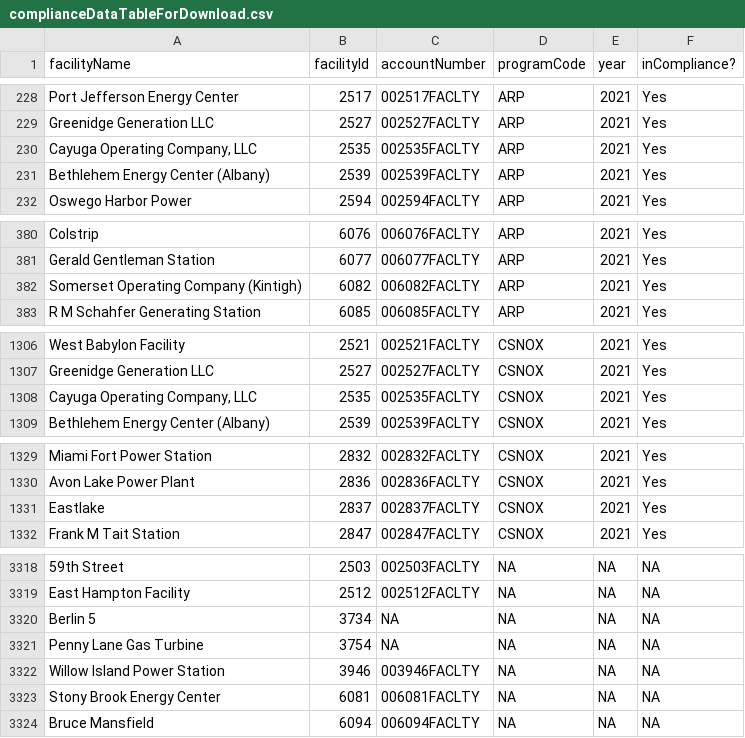
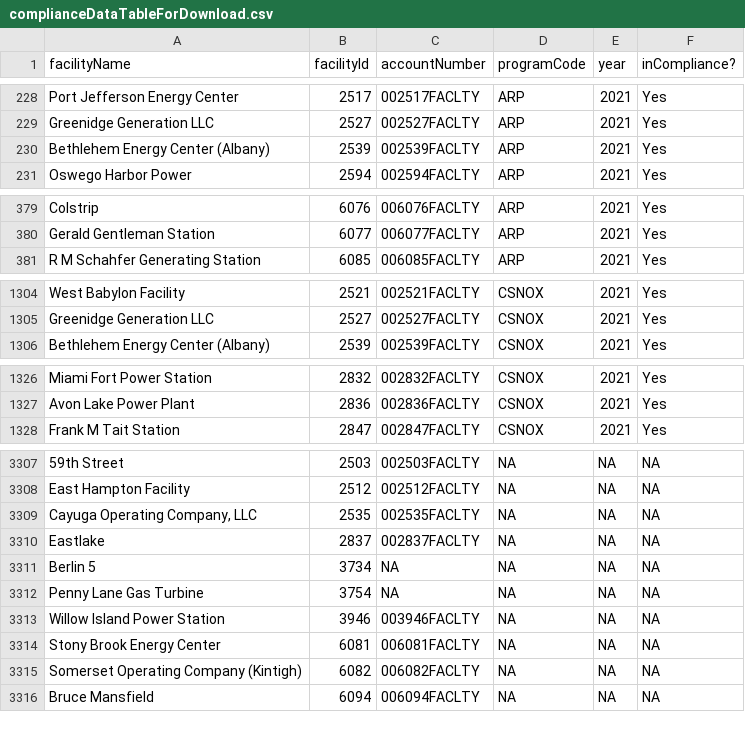
Before and after one commit to USEPA/campdRShinyDataSource, a CSV file: data/facility-map/complianceDataTableForDownload.csv, drawn as a sheet; only a part is shown, gaps mark what is left out; the diff covers the shown part only.

```diff
--- a/data/facility-map/complianceDataTableForDownload.csv
+++ b/data/facility-map/complianceDataTableForDownload.csv
@@ -229,3 +229,2 @@
 "Greenidge Generation LLC","2527","002527FACLTY","ARP","2021","Yes"
-"Cayuga Operating Company, LLC","2535","002535FACLTY","ARP","2021","Yes"
 "Bethlehem Energy Center (Albany)","2539","002539FACLTY","ARP","2021","Yes"
@@ -381,3 +380,2 @@
 "Gerald Gentleman Station","6077","006077FACLTY","ARP","2021","Yes"
-"Somerset Operating Company  (Kintigh)","6082","006082FACLTY","ARP","2021","Yes"
 "R M Schahfer Generating Station","6085","006085FACLTY","ARP","2021","Yes"
@@ -1307,3 +1305,2 @@
 "Greenidge Generation LLC","2527","002527FACLTY","CSNOX","2021","Yes"
-"Cayuga Operating Company, LLC","2535","002535FACLTY","CSNOX","2021","Yes"
 "Bethlehem Energy Center (Albany)","2539","002539FACLTY","CSNOX","2021","Yes"
@@ -1330,3 +1327,2 @@
 "Avon Lake Power Plant","2836","002836FACLTY","CSNOX","2021","Yes"
-"Eastlake","2837","002837FACLTY","CSNOX","2021","Yes"
 "Frank M Tait Station","2847","002847FACLTY","CSNOX","2021","Yes"
@@ -3319,2 +3308,4 @@
 "East Hampton Facility","2512","002512FACLTY",NA,NA,NA
+"Cayuga Operating Company, LLC","2535","002535FACLTY",NA,NA,NA
+"Eastlake","2837","002837FACLTY",NA,NA,NA
 "Berlin 5","3734",NA,NA,NA,NA
@@ -3323,2 +3314,3 @@
 "Stony Brook Energy Center","6081","006081FACLTY",NA,NA,NA
+"Somerset Operating Company  (Kintigh)","6082","006082FACLTY",NA,NA,NA
 "Bruce Mansfield","6094","006094FACLTY",NA,NA,NA
```
Also changed, not shown: 7 removed rows elsewhere in this file.
